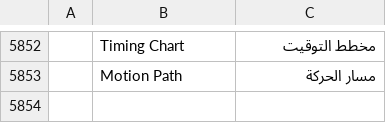
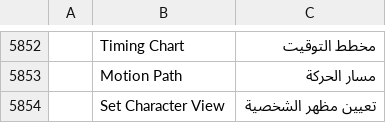
Before and after one commit to 7mz410/CreativeStudio-7rrek, a TSV file: crates/ui-egui/src/i18n/ar.tsv, drawn as a sheet; only a part is shown, gaps mark what is left out; the diff names each change by its address in the sheet, - before the commit and + after, or states it on an @@ line.

Commit message:
D3: characters turn between front, 3q and side views (Antigravity)
character.fromRsm takes views, character.view records a view per frame,
action.apply and anim.lipSync pick the view's drawings, scene.build has
turns. Turns run before actions so a blink after a turn uses that view.

```diff
--- a/crates/ui-egui/src/i18n/ar.tsv
+++ b/crates/ui-egui/src/i18n/ar.tsv
+row 5854:  | Set Character View | تعيين مظهر الشخصية
```
Also changed, not shown: 5 other files.
